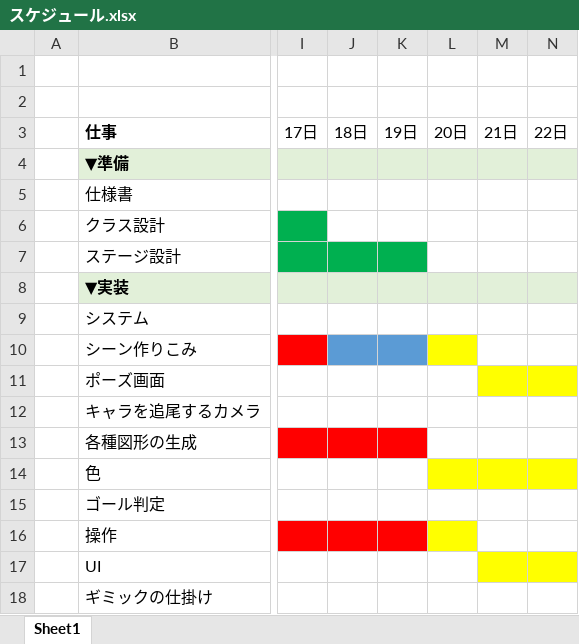
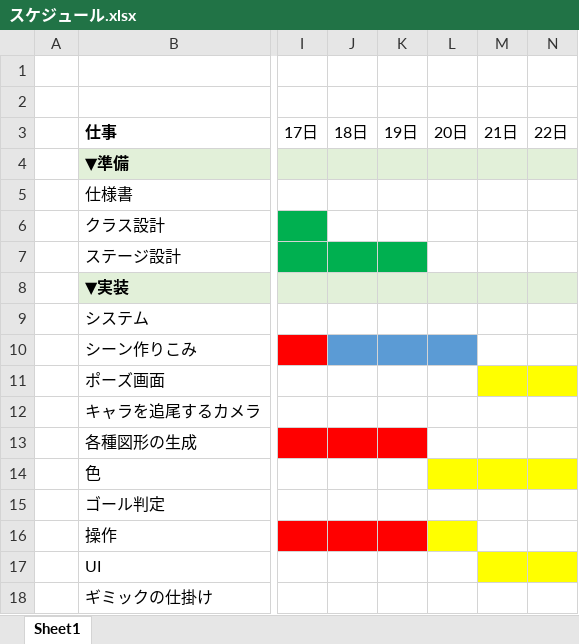
Before and after one commit to Honey-old-Fashion/Honer-old-Fashion, an Excel workbook: document/スケジュール.xlsx, sheet Sheet1, drawn as a sheet; only a part is shown, gaps mark what is left out; values as stored, in another font and other column widths than the file's, no borders; the diff names each change by its address in the sheet, - before the commit and + after, or states it on an @@ line.

```diff
--- a/document/スケジュール.xlsx (sheet Sheet1)
+++ b/document/スケジュール.xlsx (sheet Sheet1)
-L10 fill: #FFFF00
+L10 fill: #5B9BD5
```
Also changed, not shown: 20 other files.
